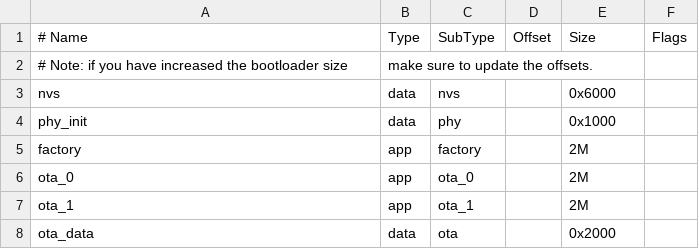
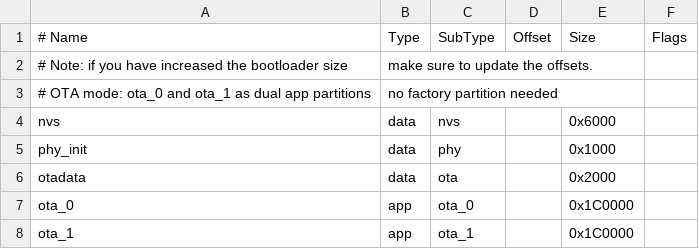
Before and after one commit to Kluoke/esp32c5_ble, a CSV file: partitions.csv, drawn as a sheet.

Commit message:
fix: remove factory partition, use dual OTA partitions (1.8MB each) to fit 4MB flash
- Remove factory partition (not needed in OTA mode)
- Rename ota_data to otadata (standard ESP-IDF naming)
- Set ota_0/ota_1 to 0x1C0000 (1.8MB) each, fits firmware (1.38MB) within 4MB flash

```diff
--- a/partitions.csv
+++ b/partitions.csv
@@ -2,7 +2,7 @@
 # Note: if you have increased the bootloader size, make sure to update the offsets.
+# OTA mode: ota_0 and ota_1 as dual app partitions, no factory partition needed
 nvs,      data, nvs,     ,        0x6000,
 phy_init, data, phy,     ,        0x1000,
-factory,  app,  factory, ,        2M,
-ota_0,    app,  ota_0,   ,        2M,
-ota_1,    app,  ota_1,   ,        2M,
-ota_data, data, ota,     ,        0x2000,
+otadata,  data, ota,     ,        0x2000,
+ota_0,    app,  ota_0,   ,        0x1C0000,
+ota_1,    app,  ota_1,   ,        0x1C0000,
```
